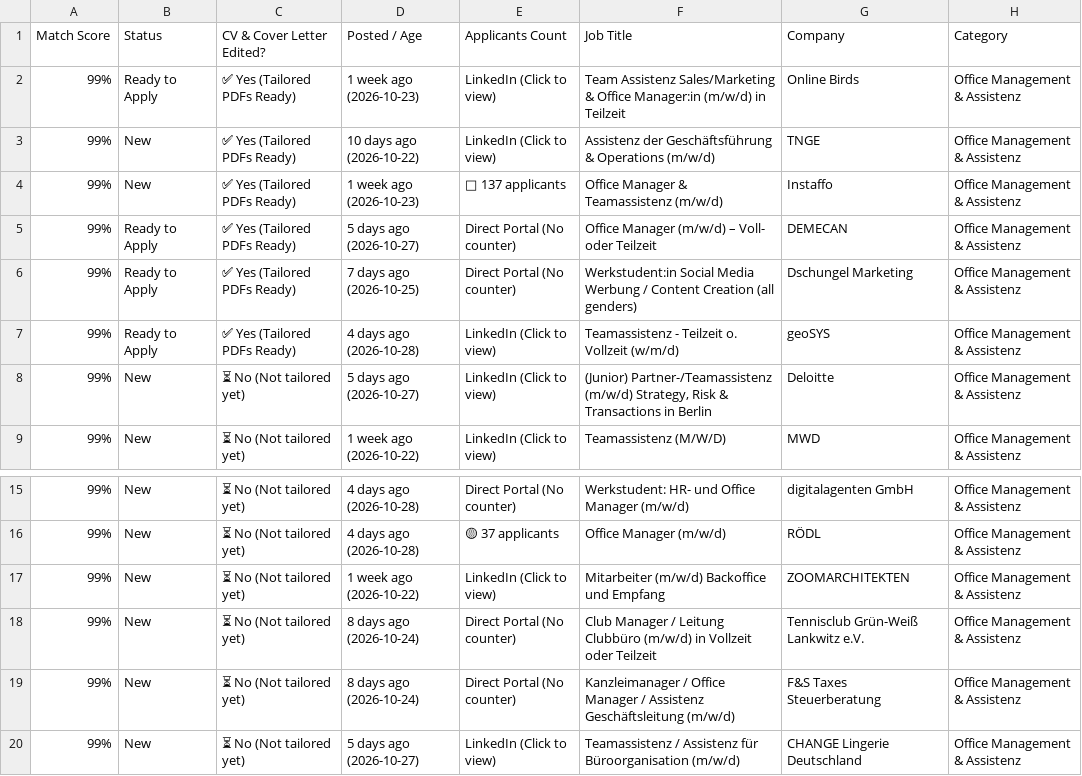
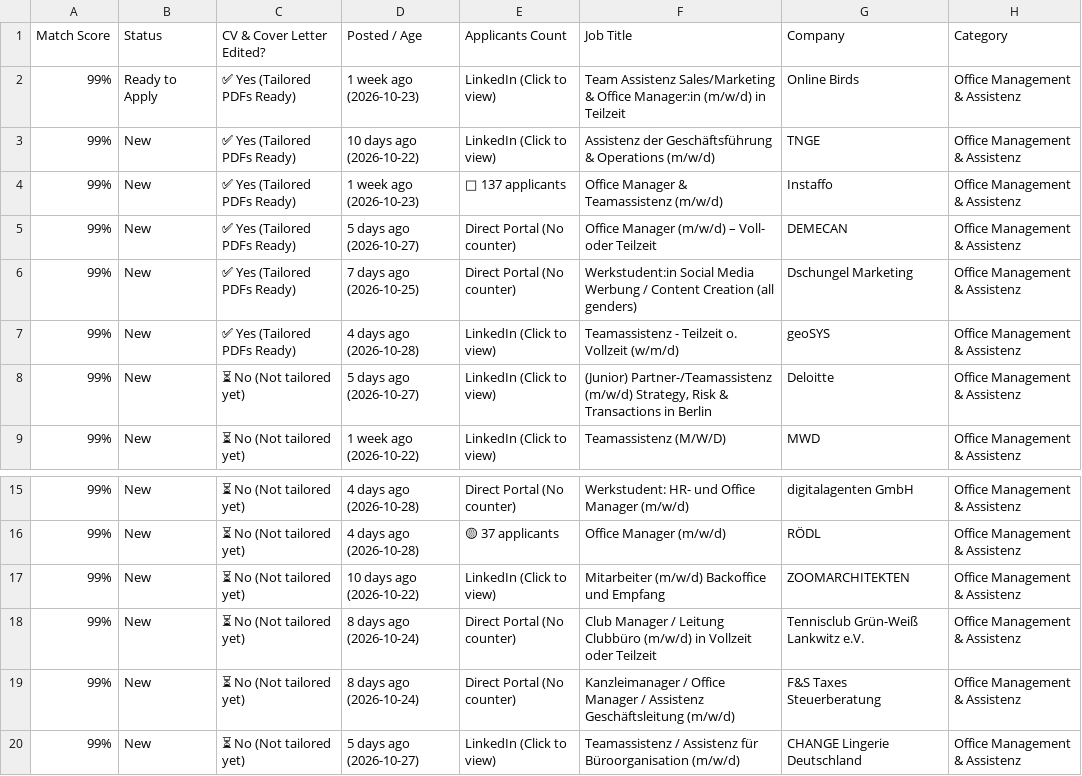
Before and after one commit to GuillermoHern023/berlin-job-applier, a CSV file: docs/files/Nancy_Job_Tracker_Quick_Apply.csv, drawn as a sheet; only a part is shown, gaps mark what is left out; the diff covers the shown part only; the diff names each change by its address in the sheet, - before the commit and + after, or states it on an @@ line.

```diff
--- a/docs/files/Nancy_Job_Tracker_Quick_Apply.csv
+++ b/docs/files/Nancy_Job_Tracker_Quick_Apply.csv
-B5:B7 (Status): Ready to Apply
+B5:B7 (Status): New
-D17 (Posted / Age): 1 week ago (2026-10-22)
+D17 (Posted / Age): 10 days ago (2026-10-22)
```
Also changed, not shown: 8 added rows elsewhere in this file, docs/files/Job_Tracker_Quick_Apply.csv, files/Job_Tracker_Quick_Apply.csv, 24 other files.
